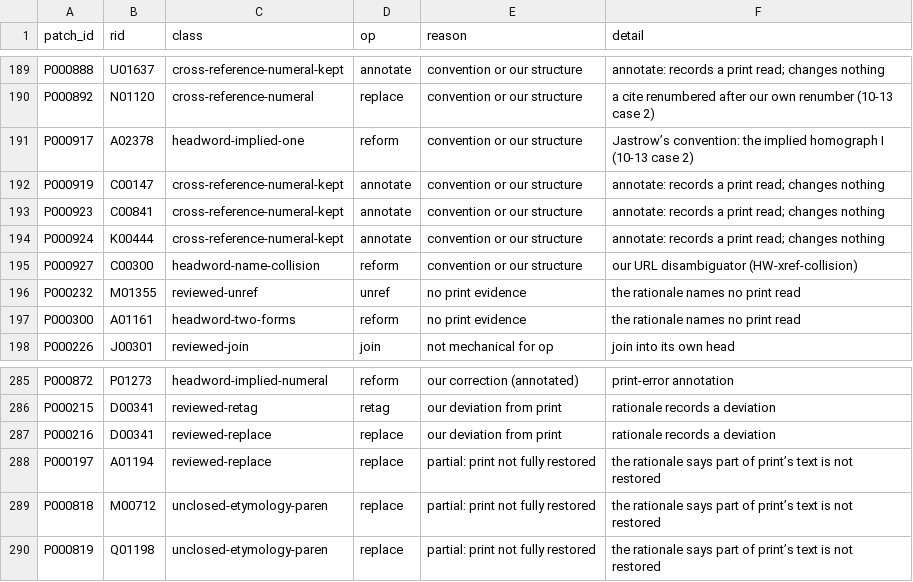
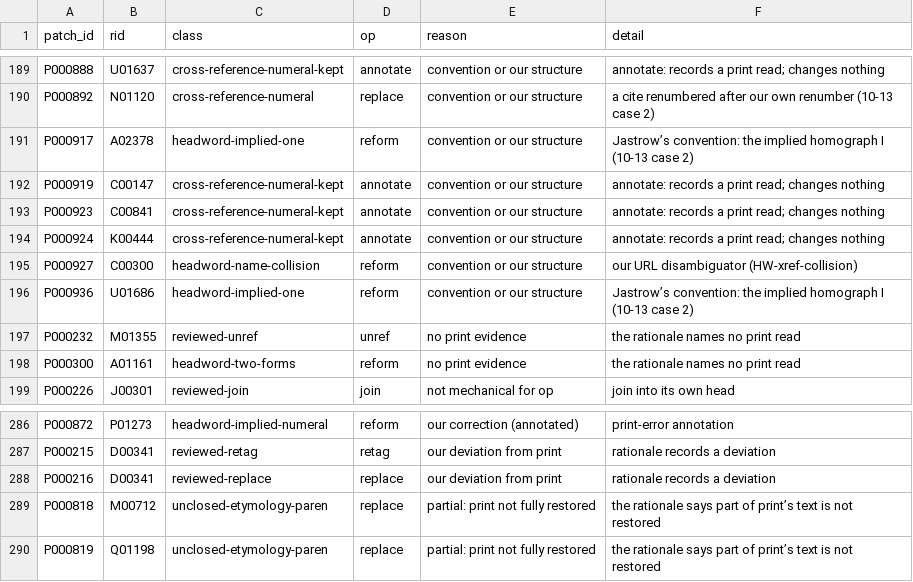
Before and after one commit to UniquePixels/jastrow, a CSV file: docs/reports/sefaria-review.csv, drawn as a sheet; only a part is shown, gaps mark what is left out.

```diff
--- a/docs/reports/sefaria-review.csv
+++ b/docs/reports/sefaria-review.csv
@@ -195,2 +195,3 @@ patch_id,rid,class,op,reason,detail
 "P000927","C00300","headword-name-collision","reform","convention or our structure","our URL disambiguator (HW-xref-collision)"
+"P000936","U01686","headword-implied-one","reform","convention or our structure","Jastrow’s convention: the implied homograph I (10-13 case 2)"
 "P000232","M01355","reviewed-unref","unref","no print evidence","the rationale names no print read"
@@ -287,3 +288,2 @@ patch_id,rid,class,op,reason,detail
 "P000216","D00341","reviewed-replace","replace","our deviation from print","rationale records a deviation"
-"P000197","A01194","reviewed-replace","replace","partial: print not fully restored","the rationale says part of print’s text is not restored"
 "P000818","M00712","unclosed-etymology-paren","replace","partial: print not fully restored","the rationale says part of print’s text is not restored"
```
Also changed, not shown: docs/reports/headword-issues.csv, docs/reports/sefaria-appendix.csv, 14 other files.
